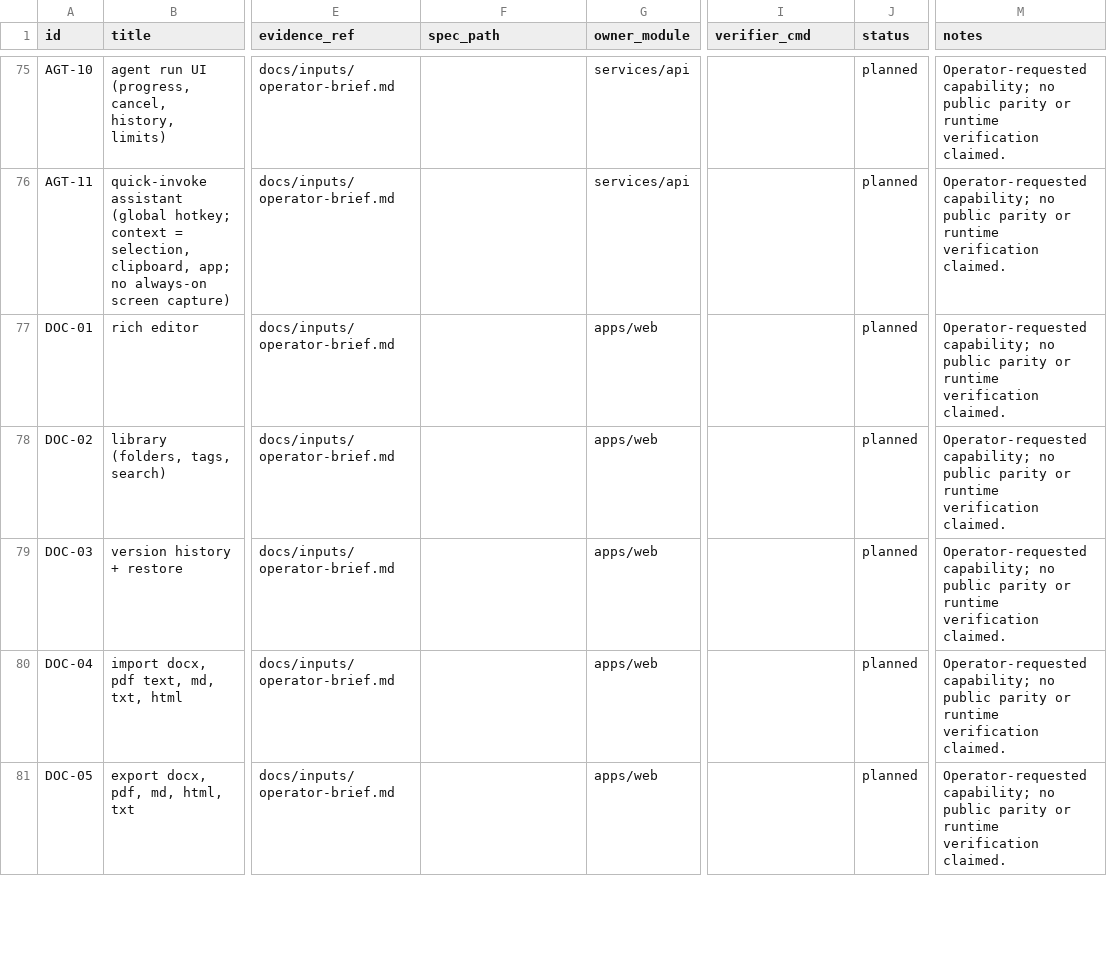
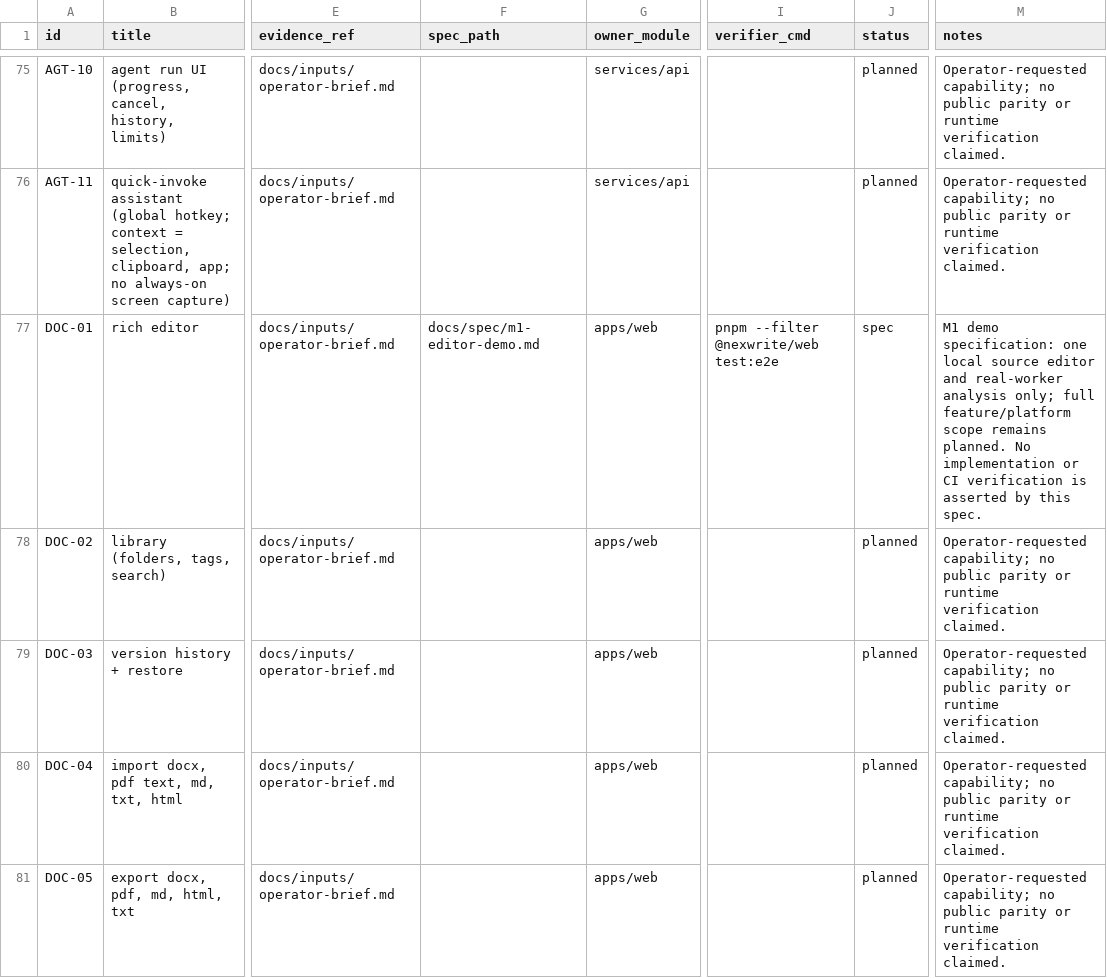
Before and after one commit to harshsinghal10h/Codex, a CSV file: NexWrite/docs/ledger/FEATURES.csv, drawn as a sheet; only a part is shown, gaps mark what is left out; the diff covers the shown part only; the diff names each change by its address in the sheet, - before the commit and + after, or states it on an @@ line.

Commit message:
docs: specify M1 source analysis and local editor contracts

```diff
--- a/NexWrite/docs/ledger/FEATURES.csv
+++ b/NexWrite/docs/ledger/FEATURES.csv
-F77 (spec_path): (empty)
+F77 (spec_path): docs/spec/m1-editor-demo.md
-I77 (verifier_cmd): (empty)
+I77 (verifier_cmd): pnpm --filter @nexwrite/web test:e2e
-J77 (status): planned
+J77 (status): spec
-M77 (notes): Operator-requested capability; no public parity or runtime verification claimed.
+M77 (notes): M1 demo specification: one local source editor and real-worker analysis only; full feature/platform scope remains planned. No implementation or CI verification is asserted by this spec.
```
Also changed, not shown: 22 edited cells elsewhere in this file, 6 other files.
